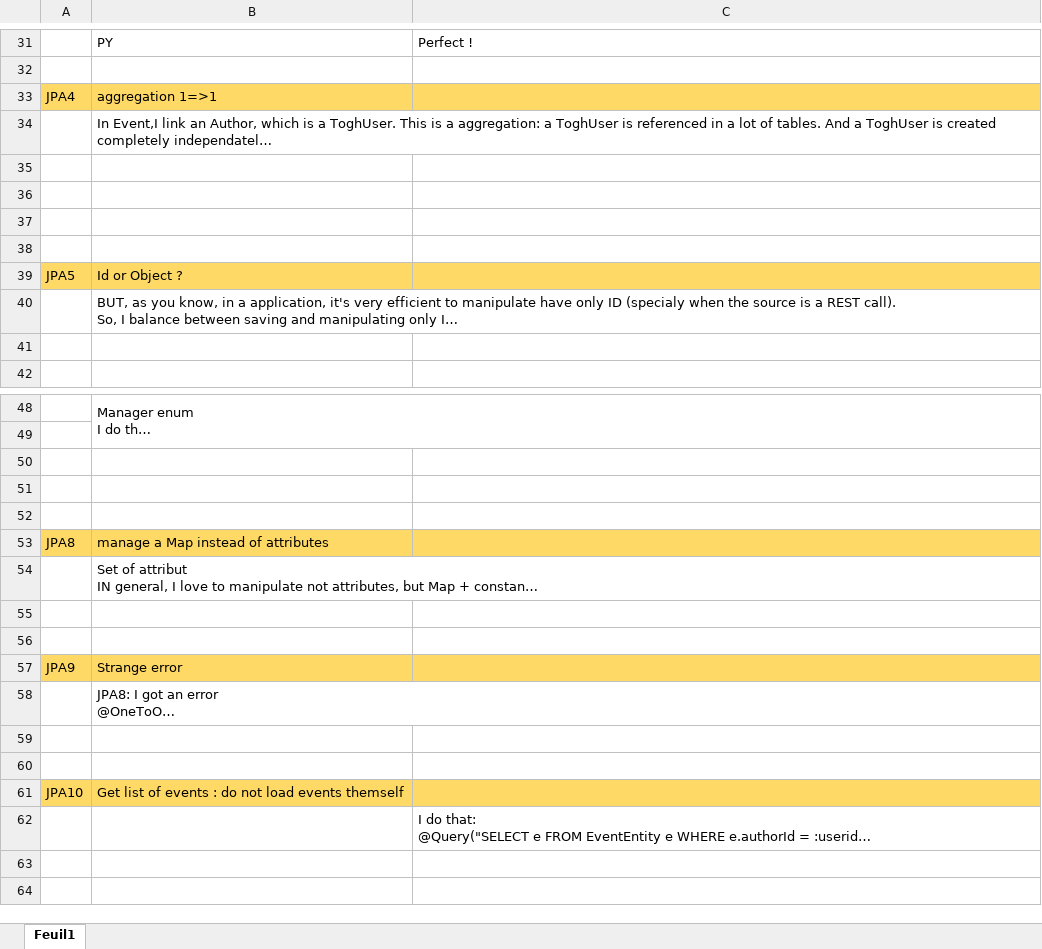
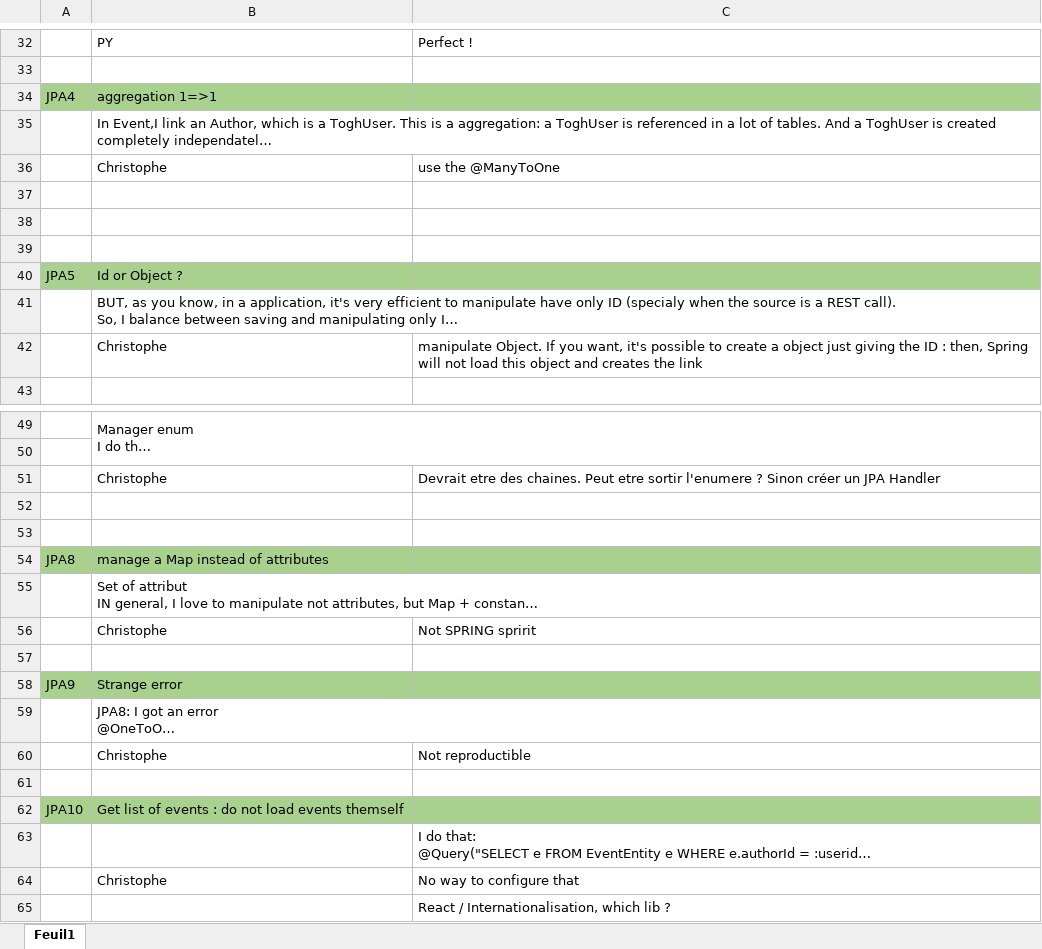
Before and after one commit to pierre-yves-monnet/togh, an Excel workbook: question Togh.xlsx, sheet Feuil1, drawn as a sheet; only a part is shown, gaps mark what is left out; long unchanged cells end in …; values as stored, in another font and other column widths than the file's, no borders; addresses are those after the commit; the diff covers the shown part only; the diff names each change by its address in the sheet, - before the commit and + after, or states it on an @@ line.

```diff
--- a/question Togh.xlsx (sheet Feuil1)
+++ b/question Togh.xlsx (sheet Feuil1)
-A34:C34 fill: #FFD966
+A34:C34 fill: #A9D18E
-row 36: (empty)
+row 36:  | Christophe | use the @ManyToOne
-A40:C40 fill: #FFD966
+A40:C40 fill: #A9D18E
-row 42: (empty)
+row 42:  | Christophe | manipulate Object. If you want, it's possible to create a object just giving the ID : then, Spring will not load this object and creates the link
-row 51: (empty)
+row 51:  | Christophe | Devrait etre des chaines. Peut etre sortir l'enumere ? Sinon créer un JPA Handler
-A54:C54 fill: #FFD966
+A54:C54 fill: #A9D18E
-row 56: (empty)
+row 56:  | Christophe | Not SPRING spririt
-A58:C58 fill: #FFD966
+A58:C58 fill: #A9D18E
-row 60: (empty)
+row 60:  | Christophe | Not reproductible
-A62:C62 fill: #FFD966
+A62:C62 fill: #A9D18E
+row 64:  | Christophe | No way to configure that
+row 65:  |  | React / Internationalisation, which lib ?
```
Also changed, not shown: 1 added row, 1 edited cell and cell formats elsewhere in this sheet, 11 other files.
